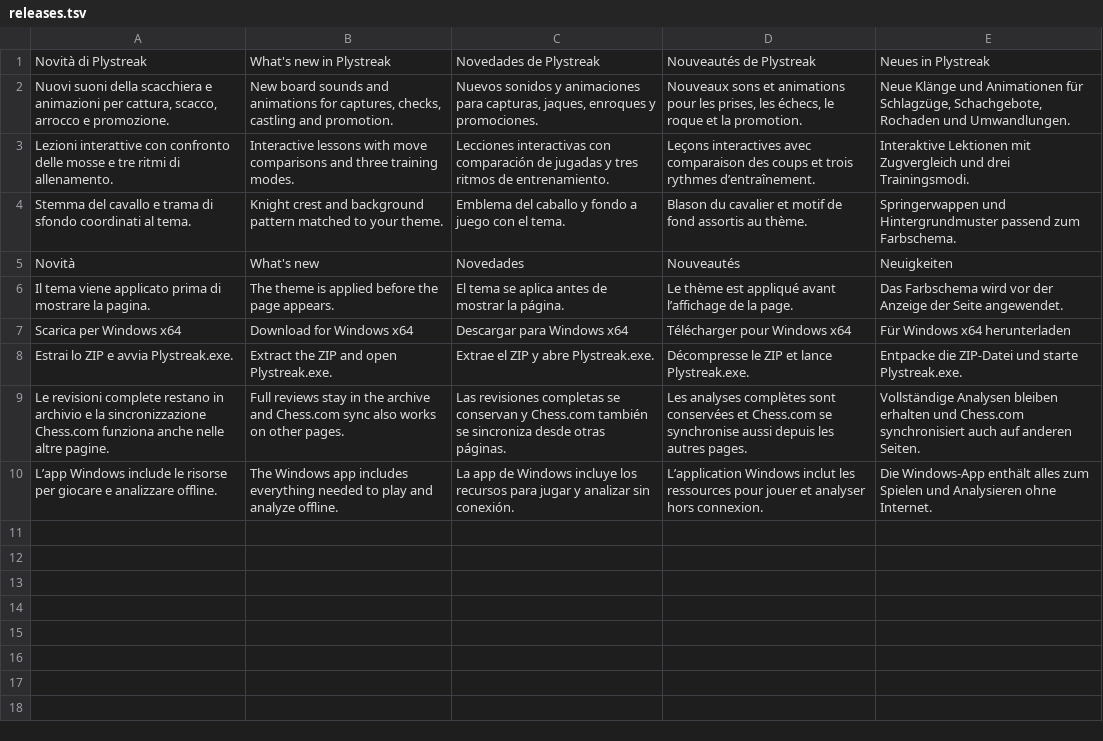
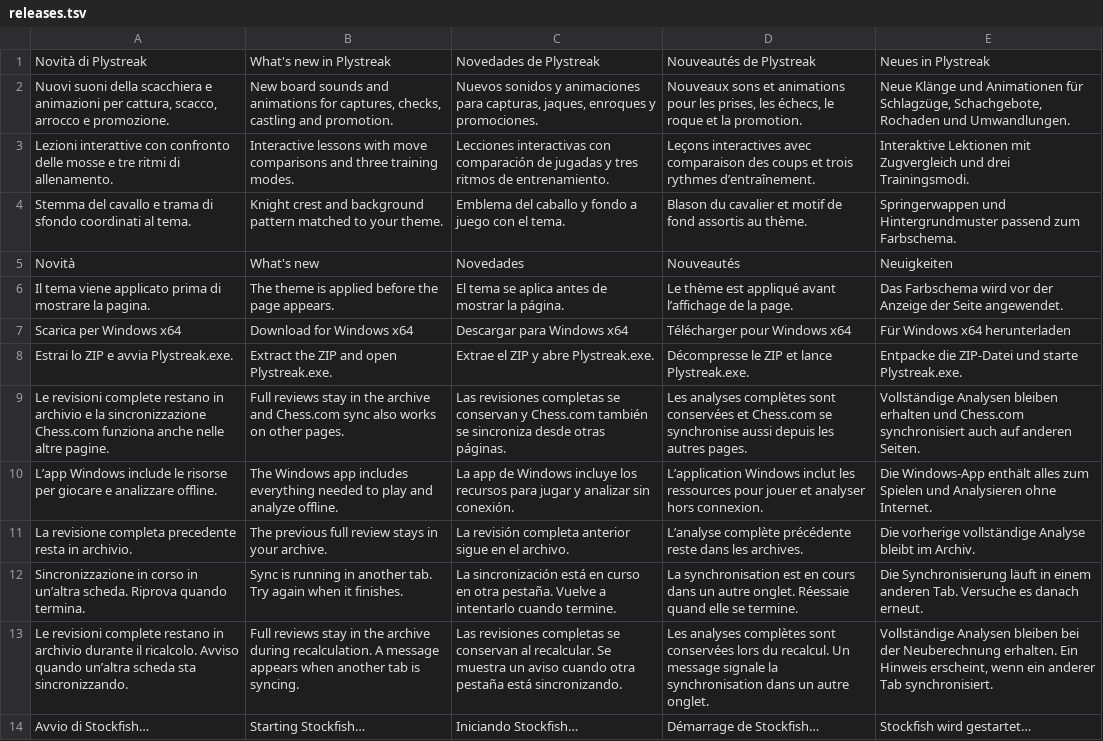
Before and after one commit to nicolacecconi08-create/plystreak, a TSV file: dist/locales/releases.tsv, drawn as a sheet; the diff names each change by its address in the sheet, - before the commit and + after, or states it on an @@ line.

Commit message:
Keep full reviews during recalculation and show analysis status

```diff
--- a/dist/locales/releases.tsv
+++ b/dist/locales/releases.tsv
+row 11: La revisione completa precedente resta in archivio. | The previous full review stays in your archive. | La revisión completa anterior sigue en el archivo. | L’analyse complète précédente reste dans les archives. | Die vorherige vollständige Analyse bleibt im Archiv.
+row 12: Sincronizzazione in corso in un’altra scheda. Riprova quando termina. | Sync is running in another tab. Try again when it finishes. | La sincronización está en curso en otra pestaña. Vuelve a intentarlo cuando termine. | La synchronisation est en cours dans un autre onglet. Réessaie quand elle se termine. | Die Synchronisierung läuft in einem anderen Tab. Versuche es danach erneut.
+row 13: Le revisioni complete restano in archivio durante il ricalcolo. Avviso quando un’altra scheda sta sincronizzando. | Full reviews stay in the archive during recalculation. A message appears when another tab is syncing. | Las revisiones completas se conservan al recalcular. Se muestra un aviso cuando otra pestaña está sincronizando. | Les analyses complètes sont conservées lors du recalcul. Un message signale la synchronisation dans un autre onglet. | Vollständige Analysen bleiben bei der Neuberechnung erhalten. Ein Hinweis erscheint, wenn ein anderer Tab synchronisiert.
+row 14: Avvio di Stockfish… | Starting Stockfish… | Iniciando Stockfish… | Démarrage de Stockfish… | Stockfish wird gestartet…
```
Also changed, not shown: 10 other files.
